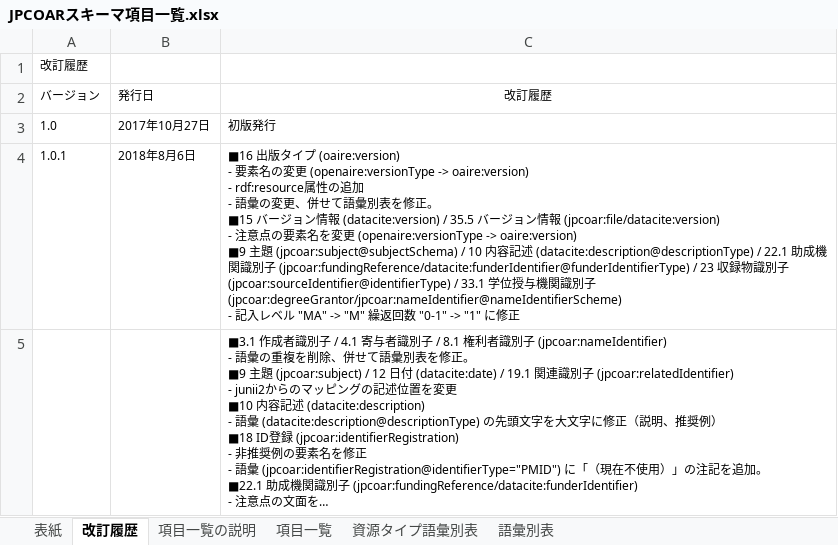
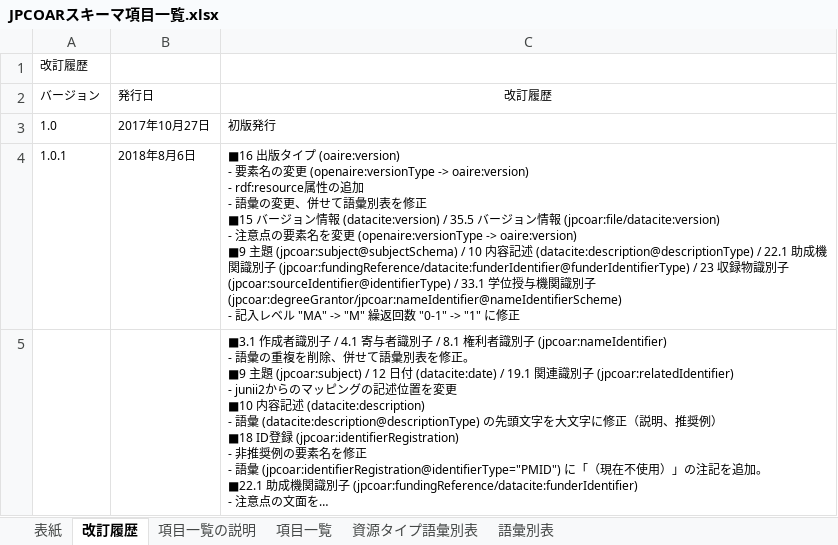
Before and after one commit to JPCOAR/schema, an Excel workbook: 1.0/documents/JPCOARスキーマ項目一覧.xlsx, sheet 改訂履歴, drawn as a sheet; only a part is shown; long unchanged cells end in …; values as stored, in another font and other column widths than the file's, no borders; ↵ is a line break in a cell; the diff covers the shown part only; the diff names each change by its address in the sheet, - before the commit and + after, or states it on an @@ line.

```diff
--- a/1.0/documents/JPCOARスキーマ項目一覧.xlsx (sheet 改訂履歴)
+++ b/1.0/documents/JPCOARスキーマ項目一覧.xlsx (sheet 改訂履歴)
-C4: …修正。 ↵ ■15…
+C4: …修正 ↵ ■15…
```
Also changed, not shown: 2 edited cells elsewhere in this sheet, sheet 項目一覧, sheet 資源タイプ語彙別表, sheet 語彙別表, sheet 表紙, 1 other file.
